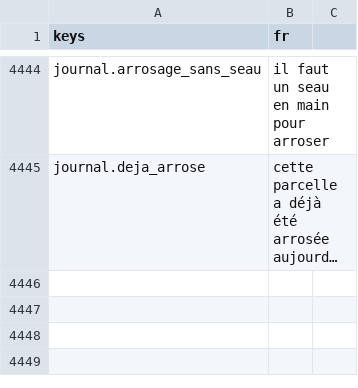
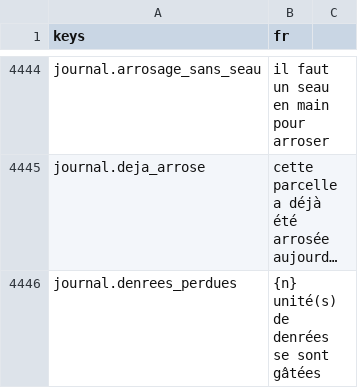
Before and after one commit to devmarcpro/sensen, a CSV file: godot/locale/fr.csv, drawn as a sheet; only a part is shown, gaps mark what is left out; long unchanged cells end in …; the diff names each change by its address in the sheet, - before the commit and + after, or states it on an @@ line.

```diff
--- a/godot/locale/fr.csv
+++ b/godot/locale/fr.csv
+row 4446: journal.denrees_perdues | {n} unité(s) de denrées se sont gâtées
```
Also changed, not shown: godot/locale/en.csv, 7 other files.
